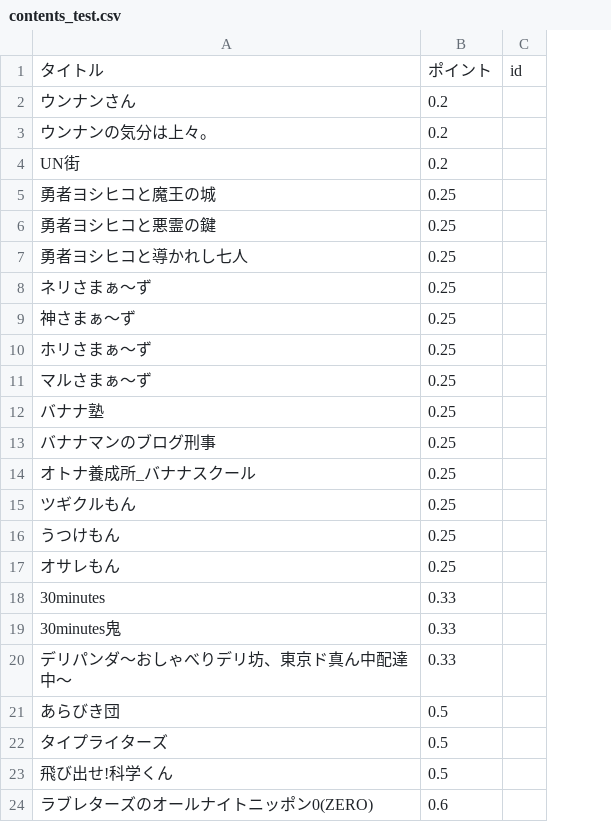
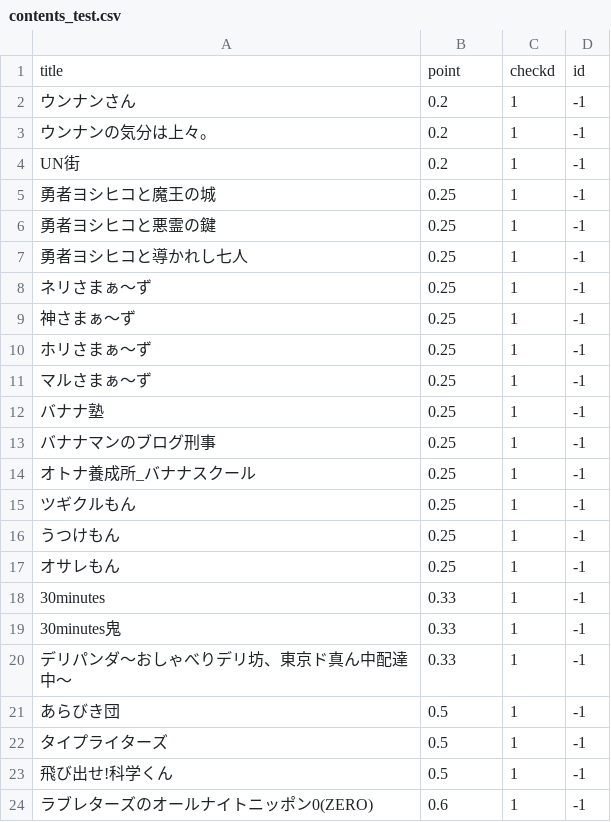
Before and after one commit to yuokamoto/contents-vis-server, a CSV file: contents_test.csv, drawn as a sheet; removed rows and columns are numbered as before the commit, all else as after; the diff names each change by its address in the sheet, - before the commit and + after, or states it on an @@ line.

```diff
--- a/contents_test.csv
+++ b/contents_test.csv
+column C, rows 2-24: all 1
-row 1: タイトル | ポイント | id
+row 1: title | point | checkd | id
-D2:D24: (empty)
+D2:D24: -1
```
Also changed, not shown: 5 other files.
